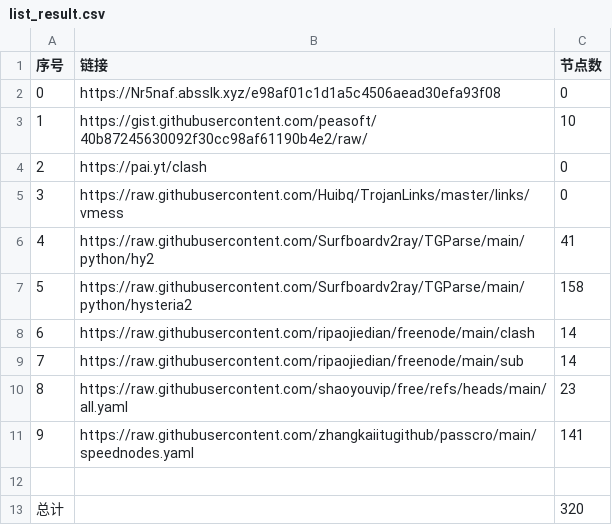
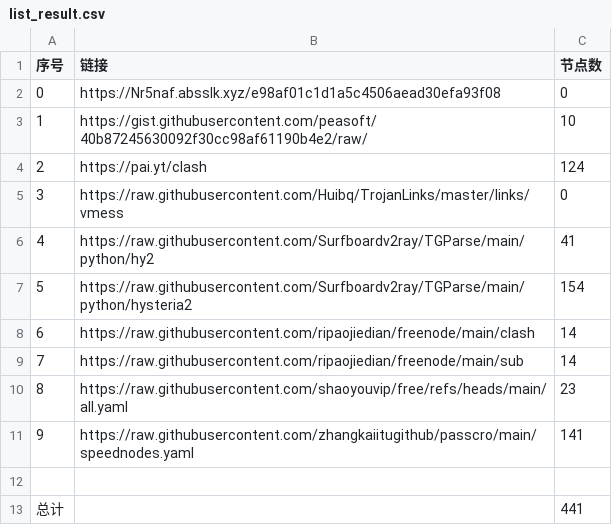
Before and after one commit to unrivalled88888/NoMoreWalls, a CSV file: list_result.csv, drawn as a sheet.

```diff
--- a/list_result.csv
+++ b/list_result.csv
@@ -3,6 +3,6 @@
 1,https://gist.githubusercontent.com/peasoft/40b87245630092f30cc98af61190b4e2/raw/,10
-2,https://pai.yt/clash,0
+2,https://pai.yt/clash,124
 3,https://raw.githubusercontent.com/Huibq/TrojanLinks/master/links/vmess,0
 4,https://raw.githubusercontent.com/Surfboardv2ray/TGParse/main/python/hy2,41
-5,https://raw.githubusercontent.com/Surfboardv2ray/TGParse/main/python/hysteria2,158
+5,https://raw.githubusercontent.com/Surfboardv2ray/TGParse/main/python/hysteria2,154
 6,https://raw.githubusercontent.com/ripaojiedian/freenode/main/clash,14
@@ -12,2 +12,2 @@
 
-总计,,320
+总计,,441
```
Also changed, not shown: 25 other files.
